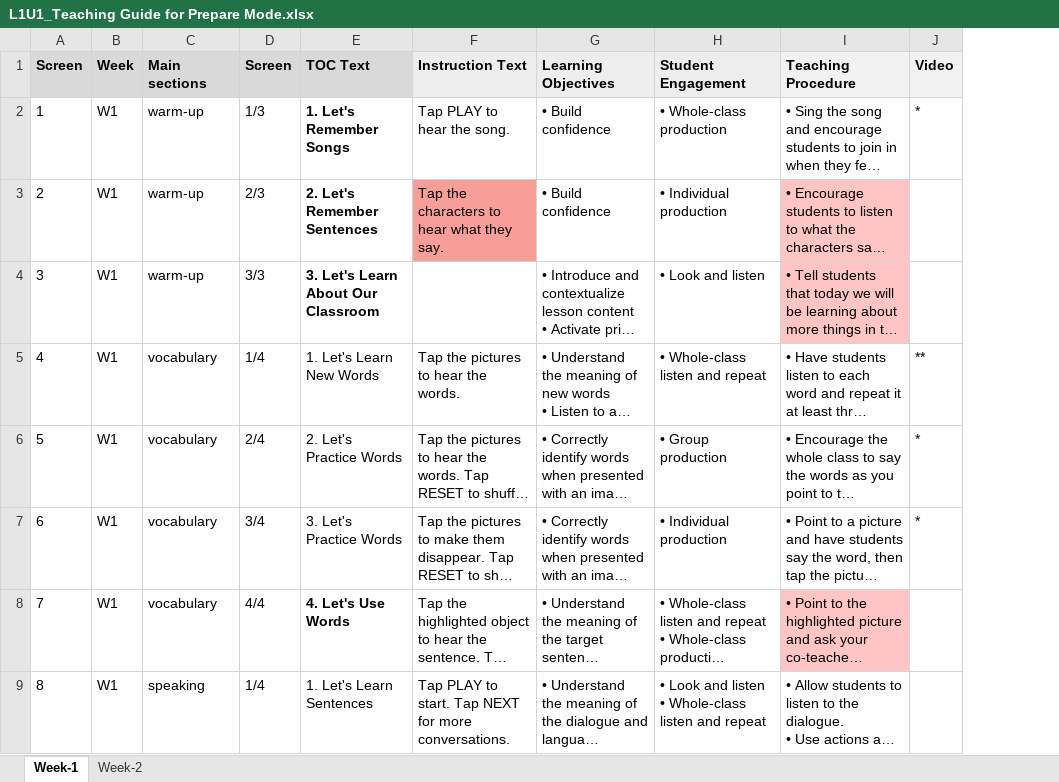
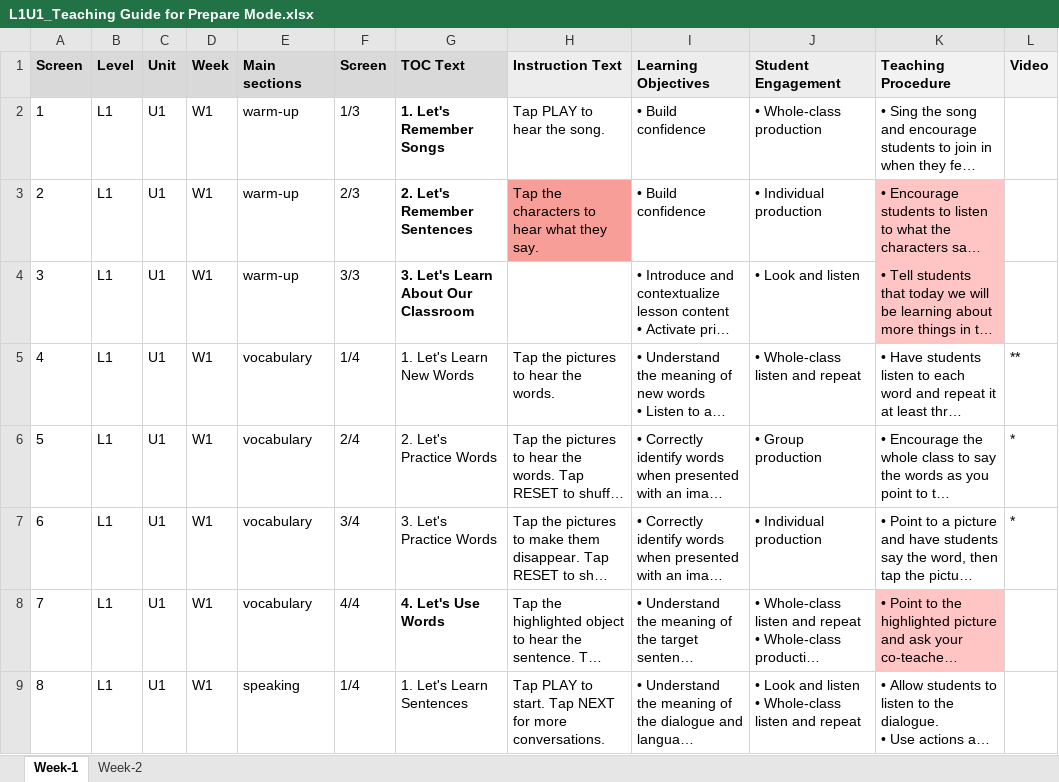
Before and after one commit to DeepaliRaikar/TestCodes, an Excel workbook: L1U1_Teaching Guide for Prepare Mode.xlsx, sheet Week-1, drawn as a sheet; only a part is shown; long unchanged cells end in …; values as stored, in another font and other column widths than the file's, no borders; conditional formats not drawn; addresses are those after the commit; the diff names each change by its address in the sheet, - before the commit and + after, or states it on an @@ line.

```diff
--- a/L1U1_Teaching Guide for Prepare Mode.xlsx (sheet Week-1)
+++ b/L1U1_Teaching Guide for Prepare Mode.xlsx (sheet Week-1)
+column B (Level), rows 2-9: all L1
+column C (Unit), rows 2-9: all U1
-L2 (Video): *
+L2 (Video): (empty)
```
Also changed, not shown: sheet Week-2, 4 other files.
